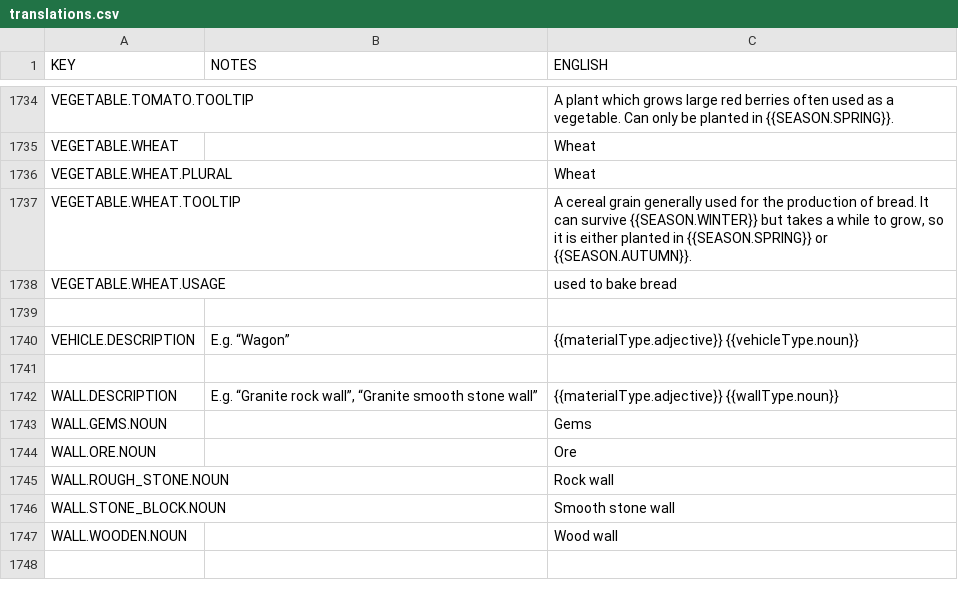
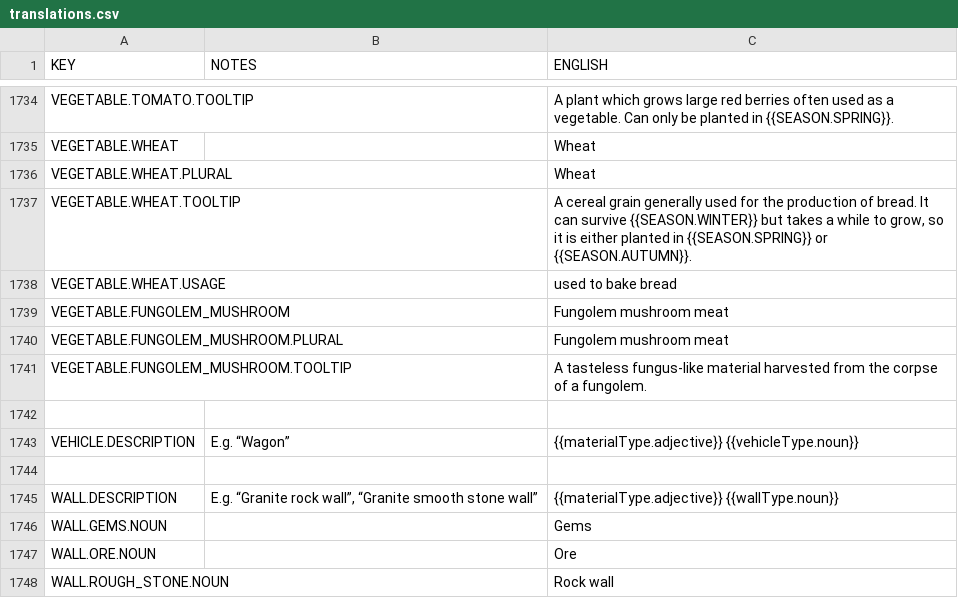
Before and after one commit to rossturner/mountaincore, a CSV file: core/mods/base/translations/translations.csv, drawn as a sheet; only a part is shown, gaps mark what is left out; the shorter side is filled out with more unchanged rows.

```diff
--- a/core/mods/base/translations/translations.csv
+++ b/core/mods/base/translations/translations.csv
@@ -1738,2 +1738,5 @@ VEGETABLE.WHEAT.TOOLTIP,,"A cereal grain generally used for the production of br
 VEGETABLE.WHEAT.USAGE,,used to bake bread
+VEGETABLE.FUNGOLEM_MUSHROOM,,Fungolem mushroom meat
+VEGETABLE.FUNGOLEM_MUSHROOM.PLURAL,,Fungolem mushroom meat
+VEGETABLE.FUNGOLEM_MUSHROOM.TOOLTIP,,A tasteless fungus-like material harvested from the corpse of a fungolem.
 
```
Also changed, not shown: core/assets/translations/collated.csv, 10 other files.
